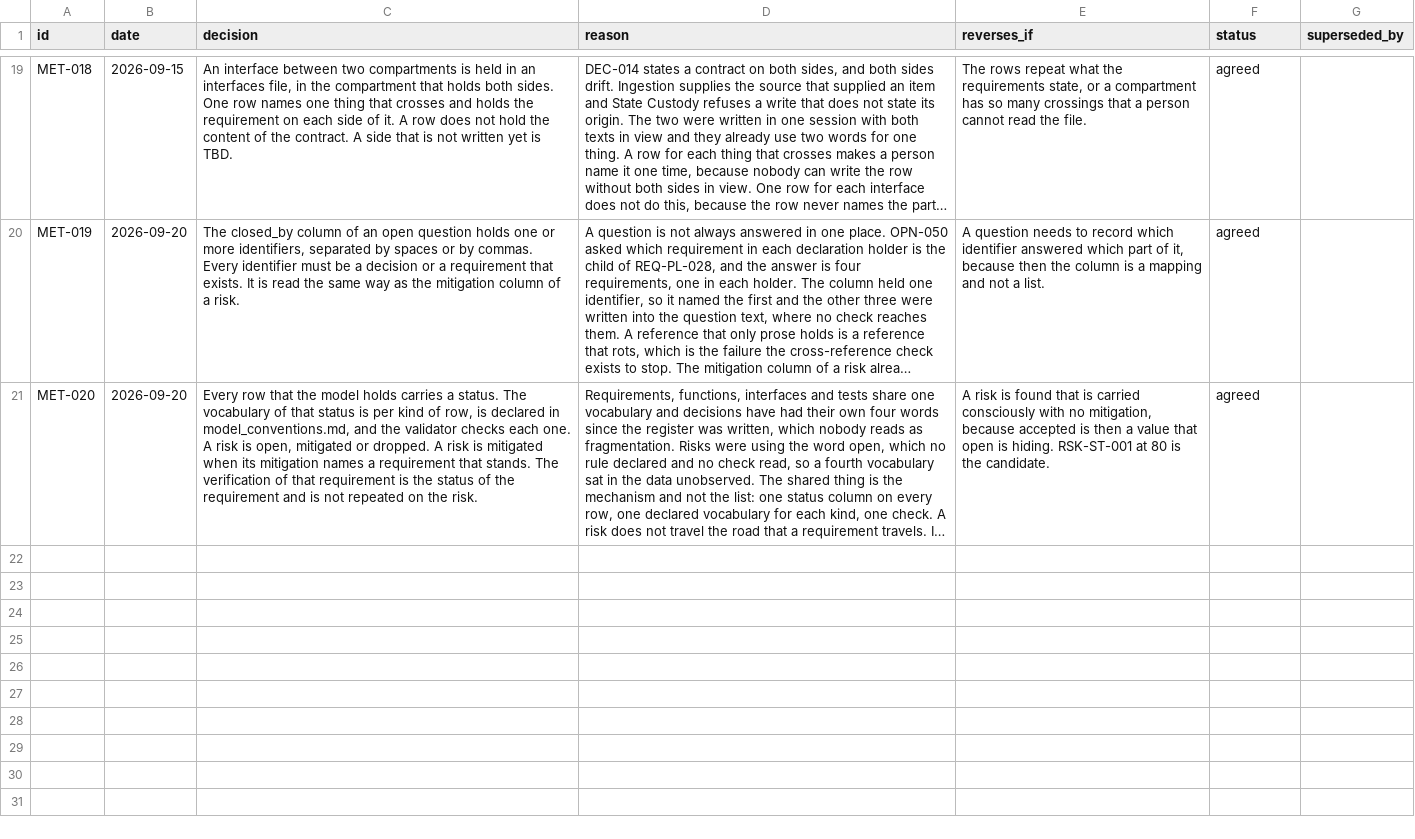
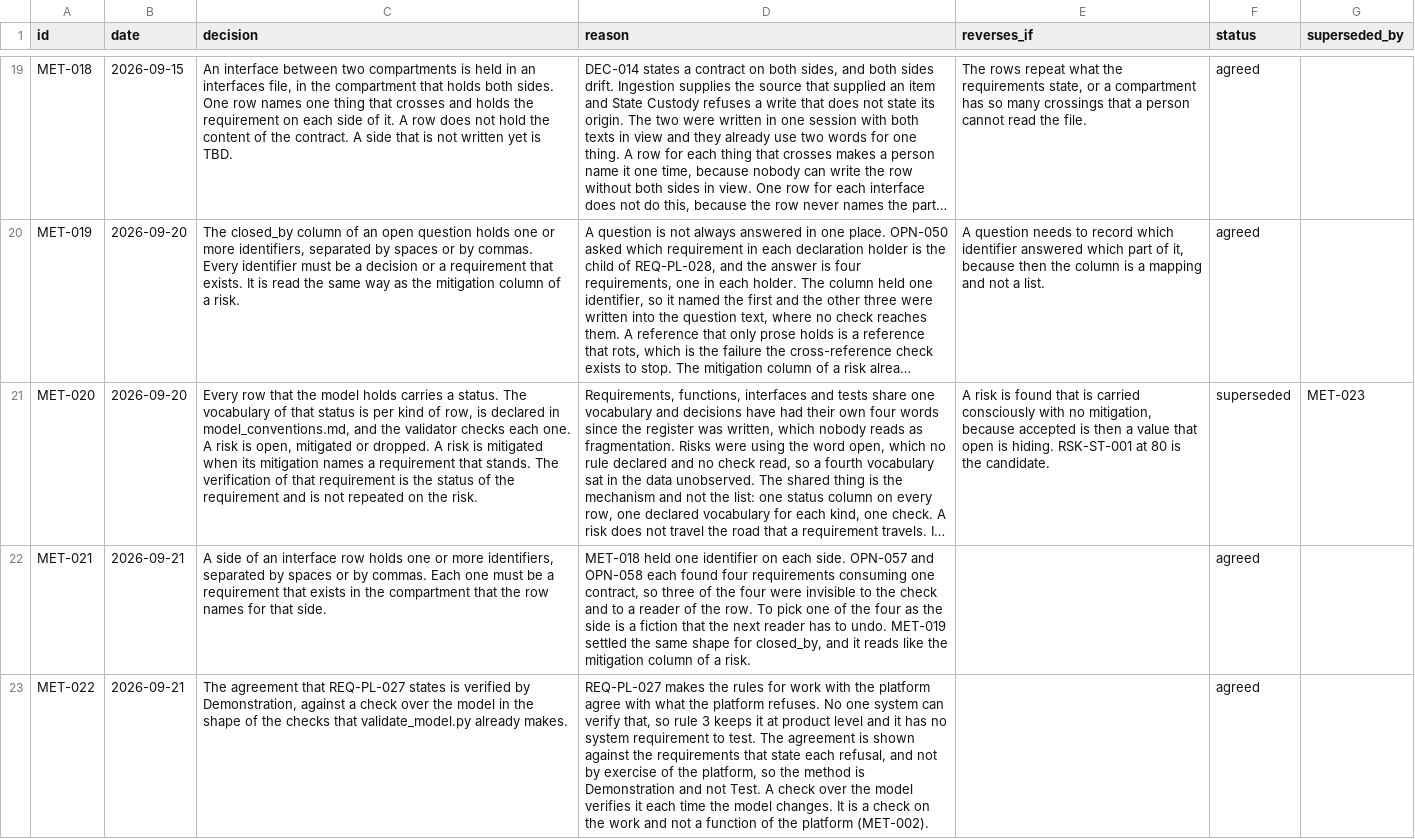
Before and after one commit to amit-wei/pendentive, a CSV file: model/registers/method_decisions.csv, drawn as a sheet; only a part is shown, gaps mark what is left out; long unchanged cells end in …; the diff covers the shown part only; the diff names each change by its address in the sheet, - before the commit and + after, or states it on an @@ line.

```diff
--- a/model/registers/method_decisions.csv
+++ b/model/registers/method_decisions.csv
-F21 (status): agreed
+F21 (status): superseded
-G21 (superseded_by): (empty)
+G21 (superseded_by): MET-023
+row 22: MET-021 | 2026-09-21 | A side of an interface row holds one or more identifiers, separated by spaces or by commas. Each one must be a requirement that exists in the compartment that the row names for that side. | MET-018 held one identifier on each side. OPN-057 and OPN-058 each found four requirements consuming one contract, so three of the four were invisible to the check and to a reader of the row. To pick one of the four as the side is a fiction that the next reader has to undo. MET-019 settled the same shape for closed_by, and it reads like the mitigation column of a risk. |  | agreed
+row 23: MET-022 | 2026-09-21 | The agreement that REQ-PL-027 states is verified by Demonstration, against a check over the model in the shape of the checks that validate_model.py already makes. | REQ-PL-027 makes the rules for work with the platform agree with what the platform refuses. No one system can verify that, so rule 3 keeps it at product level and it has no system requirement to test. The agreement is shown against the requirements that state each refusal, and not by exercise of the platform, so the method is Demonstration and not Test. A check over the model verifies it each time the model changes. It is a check on the work and not a function of the platform (MET-002). |  | agreed
```
Also changed, not shown: 2 added rows elsewhere in this file, model/product/authorization/authorization_requirements.csv, model/product/ingestion/ingestion_requirements.csv, 23 other files.
